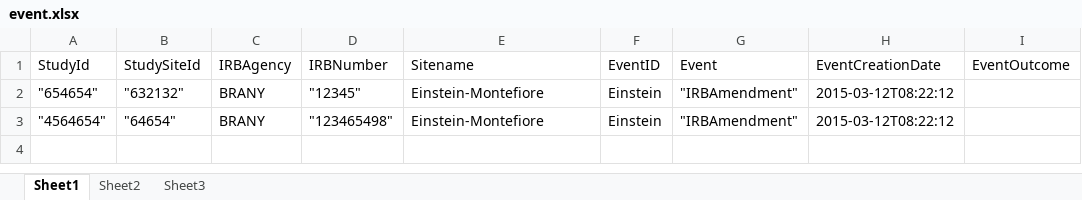
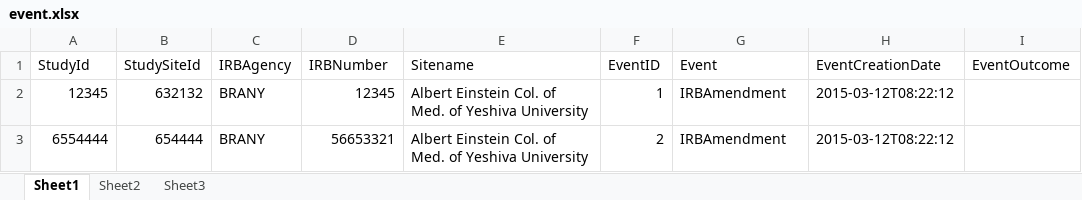
Before and after one commit to sylvainboutch/IrbAnalyser, an Excel workbook: IrbAnalyser/event.xlsx, sheet Sheet1, drawn as a sheet; only a part is shown; values as stored, in another font and other column widths than the file's, no borders; the diff names each change by its address in the sheet, - before the commit and + after, or states it on an @@ line.

```diff
--- a/IrbAnalyser/event.xlsx (sheet Sheet1)
+++ b/IrbAnalyser/event.xlsx (sheet Sheet1)
-A2 (StudyId): "654654"
+A2 (StudyId): 12345
-B2 (StudySiteId): "632132"
+B2 (StudySiteId): 632132
-D2 (IRBNumber): "12345"
+D2 (IRBNumber): 12345
-E2:E3 (Sitename): Einstein-Montefiore
+E2:E3 (Sitename): Albert Einstein Col. of Med. of Yeshiva University
-F2 (EventID): Einstein
+F2 (EventID): 1
-G2:G3 (Event): "IRBAmendment"
+G2:G3 (Event): IRBAmendment
-A3 (StudyId): "4564654"
+A3 (StudyId): 6554444
-B3 (StudySiteId): "64654"
+B3 (StudySiteId): 654444
-D3 (IRBNumber): "123465498"
+D3 (IRBNumber): 56653321
-F3 (EventID): Einstein
+F3 (EventID): 2
```
Also changed, not shown: IrbAnalyser/Team.xlsx, IrbAnalyser/status.xlsx, 20 other files.
